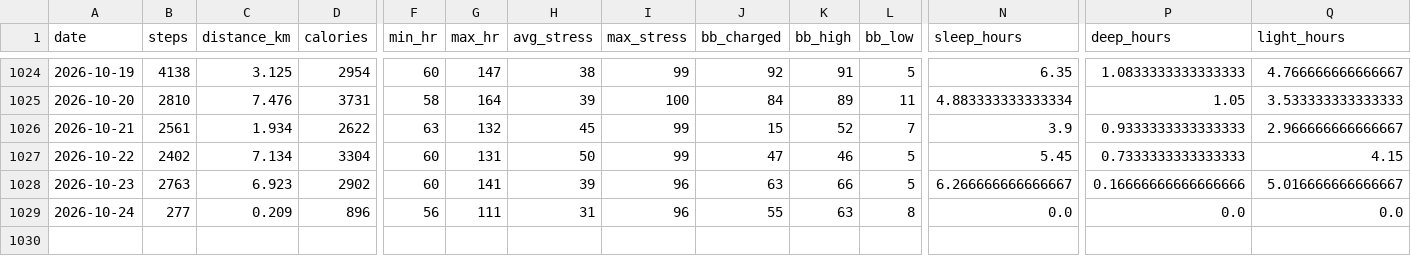
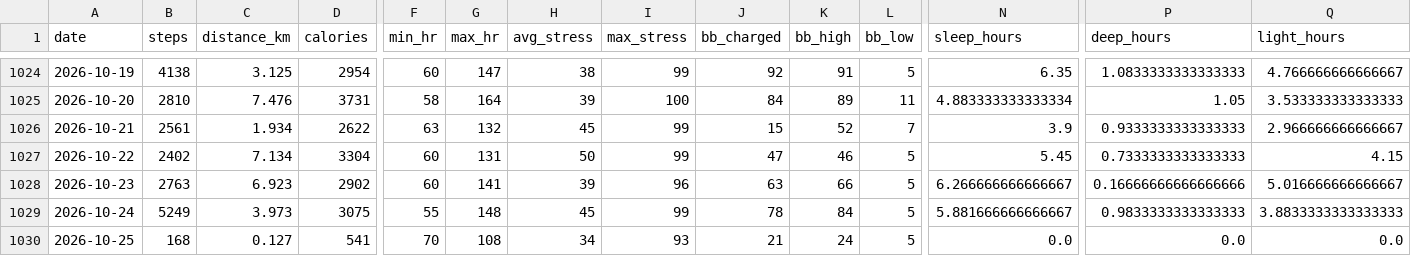
Before and after one commit to chenzihuan67/garmin-sync, a CSV file: summary.csv, drawn as a sheet; only a part is shown, gaps mark what is left out; rows hold the shown columns only; the diff covers the shown part only; the diff names each change by its address in the sheet, - before the commit and + after, or states it on an @@ line.

```diff
--- a/summary.csv
+++ b/summary.csv
-B1029 (steps): 277
+B1029 (steps): 5249
-C1029 (distance_km): 0.209
+C1029 (distance_km): 3.973
-D1029 (calories): 896
+D1029 (calories): 3075
-F1029 (min_hr): 56
+F1029 (min_hr): 55
-G1029 (max_hr): 111
+G1029 (max_hr): 148
-H1029 (avg_stress): 31
+H1029 (avg_stress): 45
-I1029 (max_stress): 96
+I1029 (max_stress): 99
-J1029 (bb_charged): 55
+J1029 (bb_charged): 78
-K1029 (bb_high): 63
+K1029 (bb_high): 84
-L1029 (bb_low): 8
+L1029 (bb_low): 5
-N1029 (sleep_hours): 0.0
+N1029 (sleep_hours): 5.881666666666667
-P1029 (deep_hours): 0.0
+P1029 (deep_hours): 0.9833333333333333
-Q1029 (light_hours): 0.0
+Q1029 (light_hours): 3.8833333333333333
+row 1030: 2026-10-25 | 168 | 0.127 | 541 | 70 | 108 | 34 | 93 | 21 | 24 | 5 | 0.0 | 0.0 | 0.0
```
Also changed, not shown: 6 edited cells elsewhere in this file, 5 other files.
